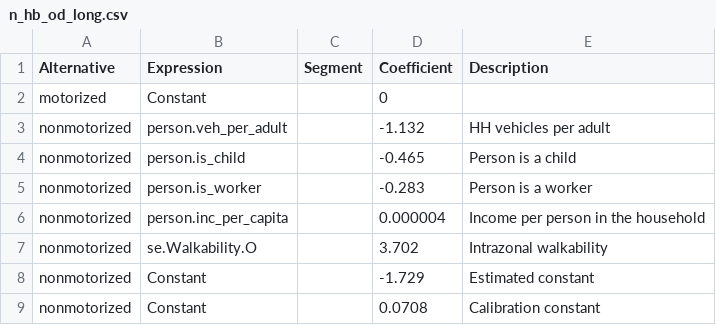
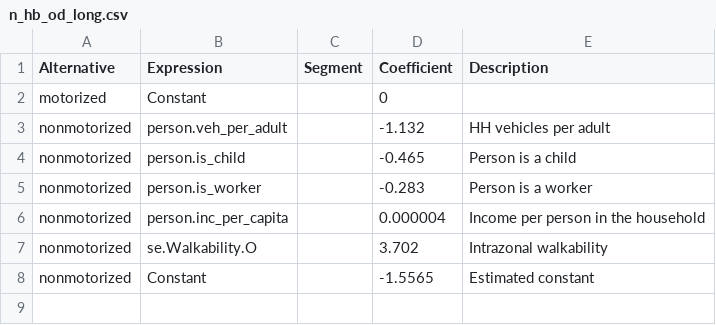
Before and after one commit to Triangle-Modeling-and-Analytics/TRMG2, a CSV file: master/resident/nonmotorized/n_hb_od_long.csv, drawn as a sheet.

```diff
--- a/master/resident/nonmotorized/n_hb_od_long.csv
+++ b/master/resident/nonmotorized/n_hb_od_long.csv
@@ -7,3 +7,2 @@ nonmotorized,person.inc_per_capita,,0.000004,Income per person in the household
 nonmotorized,se.Walkability.O,,3.702,Intrazonal walkability
-nonmotorized,Constant,,-1.729,Estimated constant
-nonmotorized,Constant,,0.0708,Calibration constant
+nonmotorized,Constant,,-1.5565,Estimated constant
```
Also changed, not shown: master/resident/nonmotorized/n_hb_k12_all.csv, master/resident/nonmotorized/n_hb_od_short.csv, 4 other files.
